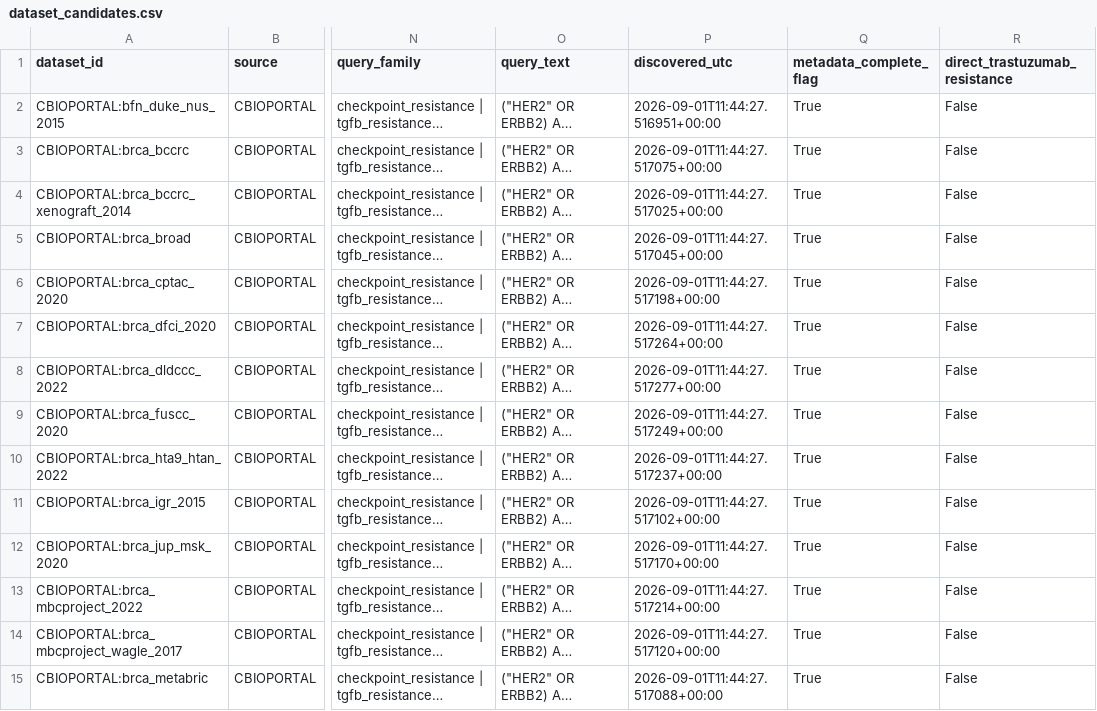
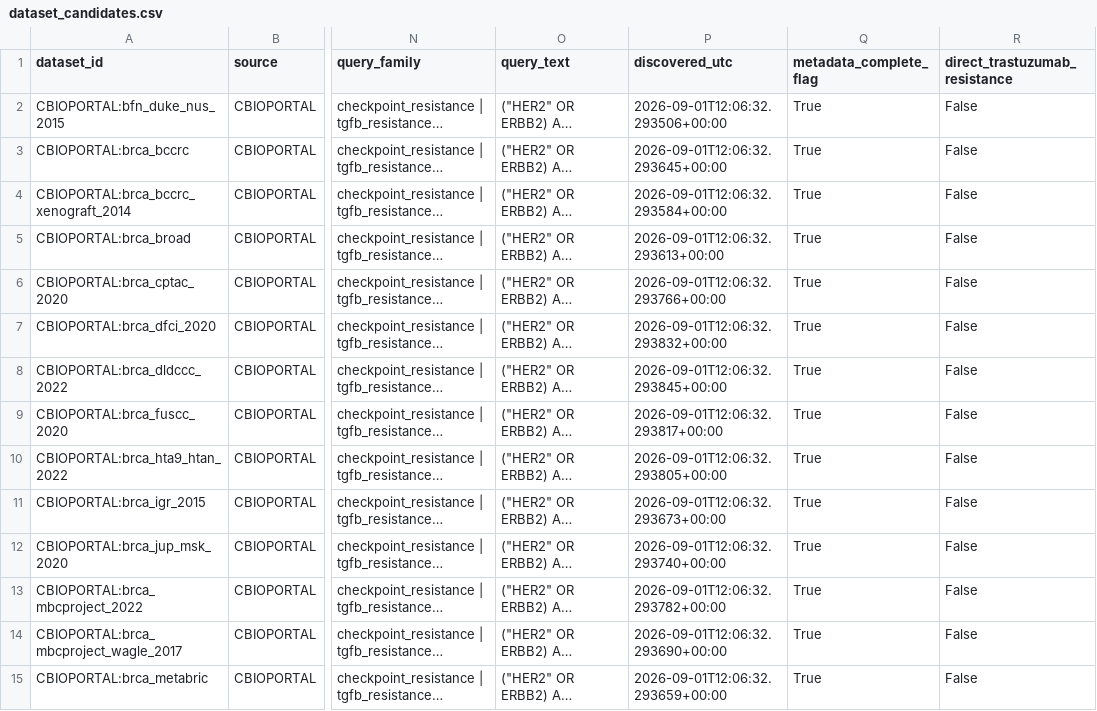
Before and after one commit to JetJustineEspanola/ATLAS-Advanced-Therapeutic-Lead-Analysis-for-Signature-Systems-, a CSV file: data/discovery/dataset_candidates.csv, drawn as a sheet; only a part is shown, gaps mark what is left out; long unchanged cells end in …; the diff covers the shown part only; the diff names each change by its address in the sheet, - before the commit and + after, or states it on an @@ line.

Commit message:
new data set and patch

```diff
--- a/data/discovery/dataset_candidates.csv
+++ b/data/discovery/dataset_candidates.csv
-P2 (discovered_utc): 2026-09-01T11:44:27.516951+00:00
+P2 (discovered_utc): 2026-09-01T12:06:32.293506+00:00
-P3 (discovered_utc): 2026-09-01T11:44:27.517075+00:00
+P3 (discovered_utc): 2026-09-01T12:06:32.293645+00:00
-P4 (discovered_utc): 2026-09-01T11:44:27.517025+00:00
+P4 (discovered_utc): 2026-09-01T12:06:32.293584+00:00
-P5 (discovered_utc): 2026-09-01T11:44:27.517045+00:00
+P5 (discovered_utc): 2026-09-01T12:06:32.293613+00:00
-P6 (discovered_utc): 2026-09-01T11:44:27.517198+00:00
+P6 (discovered_utc): 2026-09-01T12:06:32.293766+00:00
-P7 (discovered_utc): 2026-09-01T11:44:27.517264+00:00
+P7 (discovered_utc): 2026-09-01T12:06:32.293832+00:00
-P8 (discovered_utc): 2026-09-01T11:44:27.517277+00:00
+P8 (discovered_utc): 2026-09-01T12:06:32.293845+00:00
-P9 (discovered_utc): 2026-09-01T11:44:27.517249+00:00
+P9 (discovered_utc): 2026-09-01T12:06:32.293817+00:00
-P10 (discovered_utc): 2026-09-01T11:44:27.517237+00:00
+P10 (discovered_utc): 2026-09-01T12:06:32.293805+00:00
-P11 (discovered_utc): 2026-09-01T11:44:27.517102+00:00
+P11 (discovered_utc): 2026-09-01T12:06:32.293673+00:00
-P12 (discovered_utc): 2026-09-01T11:44:27.517170+00:00
+P12 (discovered_utc): 2026-09-01T12:06:32.293740+00:00
-P13 (discovered_utc): 2026-09-01T11:44:27.517214+00:00
+P13 (discovered_utc): 2026-09-01T12:06:32.293782+00:00
-P14 (discovered_utc): 2026-09-01T11:44:27.517120+00:00
+P14 (discovered_utc): 2026-09-01T12:06:32.293690+00:00
-P15 (discovered_utc): 2026-09-01T11:44:27.517088+00:00
+P15 (discovered_utc): 2026-09-01T12:06:32.293659+00:00
```
Also changed, not shown: 154 edited cells elsewhere in this file, data/discovery/dataset_candidates_scored.csv, data/enriched/dataset_candidates_independence_scored.csv, 9 other files.
